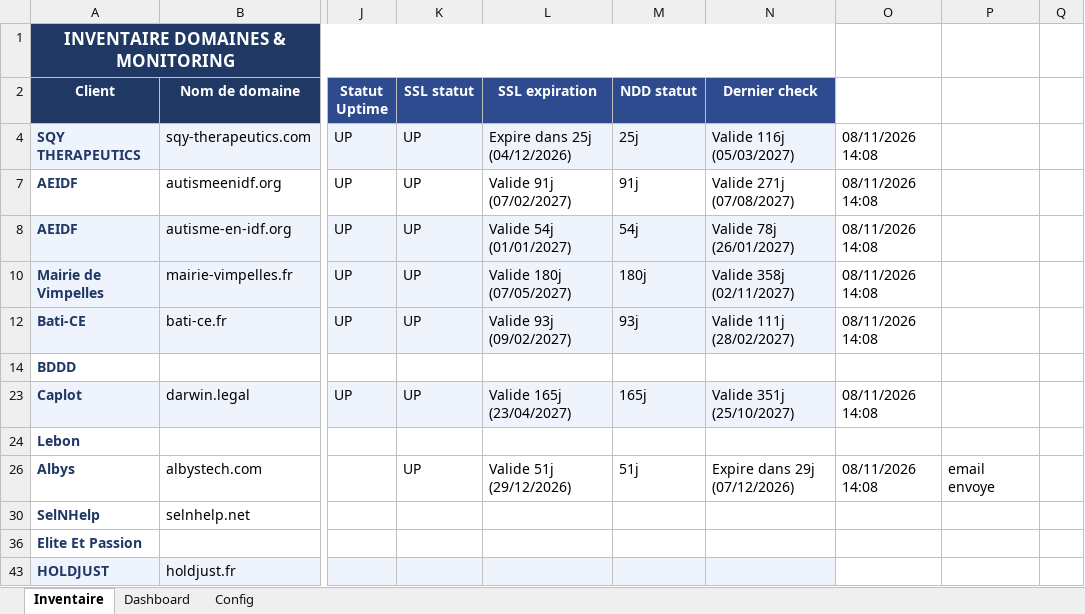
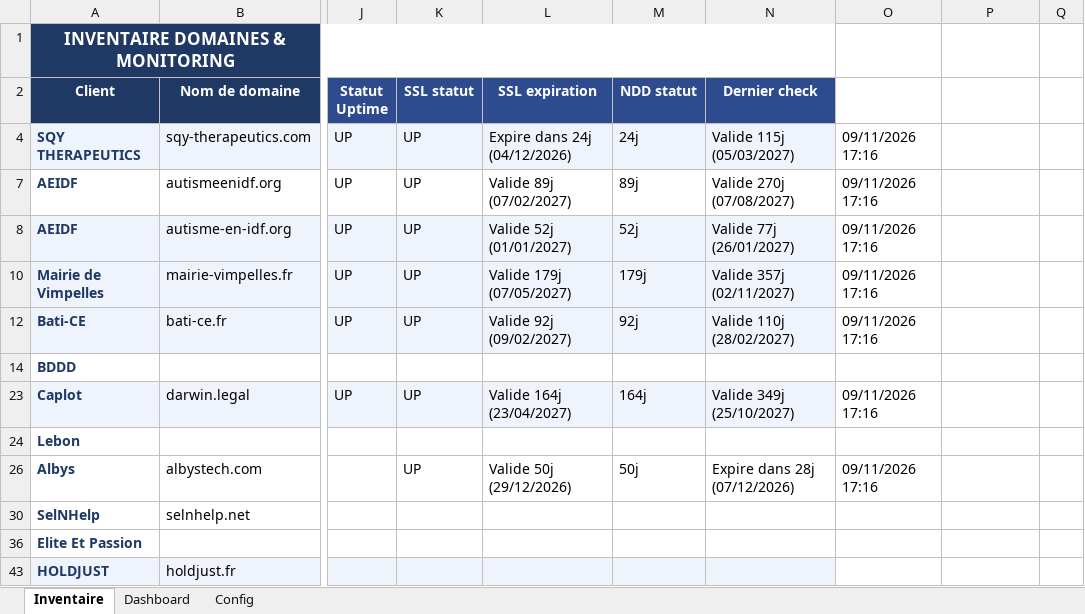
Before and after one commit to Axel-DosSantos/monitoring-sites, an Excel workbook: inventaire_monitoring.xlsx, sheet Inventaire, drawn as a sheet; only a part is shown, gaps mark what is left out; values as stored, in another font and other column widths than the file's, no borders; the diff names each change by its address in the sheet, - before the commit and + after, or states it on an @@ line.

```diff
--- a/inventaire_monitoring.xlsx (sheet Inventaire)
+++ b/inventaire_monitoring.xlsx (sheet Inventaire)
-L4 (SSL expiration): Expire dans 25j (04/12/2026)
+L4 (SSL expiration): Expire dans 24j (04/12/2026)
-M4 (NDD statut): 25j
+M4 (NDD statut): 24j
-N4 (Dernier check): Valide 116j (05/03/2027)
+N4 (Dernier check): Valide 115j (05/03/2027)
-O4: 08/11/2026 14:08
+O4: 09/11/2026 17:16
-L7 (SSL expiration): Valide 91j (07/02/2027)
+L7 (SSL expiration): Valide 89j (07/02/2027)
-M7 (NDD statut): 91j
+M7 (NDD statut): 89j
-N7 (Dernier check): Valide 271j (07/08/2027)
+N7 (Dernier check): Valide 270j (07/08/2027)
-O7:O8: 08/11/2026 14:08
+O7:O8: 09/11/2026 17:16
-L8 (SSL expiration): Valide 54j (01/01/2027)
+L8 (SSL expiration): Valide 52j (01/01/2027)
-M8 (NDD statut): 54j
+M8 (NDD statut): 52j
-N8 (Dernier check): Valide 78j (26/01/2027)
+N8 (Dernier check): Valide 77j (26/01/2027)
-L10 (SSL expiration): Valide 180j (07/05/2027)
+L10 (SSL expiration): Valide 179j (07/05/2027)
-M10 (NDD statut): 180j
+M10 (NDD statut): 179j
-N10 (Dernier check): Valide 358j (02/11/2027)
+N10 (Dernier check): Valide 357j (02/11/2027)
-O10: 08/11/2026 14:08
+O10: 09/11/2026 17:16
-L12 (SSL expiration): Valide 93j (09/02/2027)
+L12 (SSL expiration): Valide 92j (09/02/2027)
-M12 (NDD statut): 93j
+M12 (NDD statut): 92j
-N12 (Dernier check): Valide 111j (28/02/2027)
+N12 (Dernier check): Valide 110j (28/02/2027)
-O12: 08/11/2026 14:08
+O12: 09/11/2026 17:16
-L23 (SSL expiration): Valide 165j (23/04/2027)
+L23 (SSL expiration): Valide 164j (23/04/2027)
-M23 (NDD statut): 165j
+M23 (NDD statut): 164j
-N23 (Dernier check): Valide 351j (25/10/2027)
+N23 (Dernier check): Valide 349j (25/10/2027)
-O23: 08/11/2026 14:08
+O23: 09/11/2026 17:16
-L26 (SSL expiration): Valide 51j (29/12/2026)
+L26 (SSL expiration): Valide 50j (29/12/2026)
-M26 (NDD statut): 51j
+M26 (NDD statut): 50j
-N26 (Dernier check): Expire dans 29j (07/12/2026)
+N26 (Dernier check): Expire dans 28j (07/12/2026)
-O26: 08/11/2026 14:08
+O26: 09/11/2026 17:16
-P26: email envoye
+P26: (empty)
```
Also changed, not shown: hidden cells, 3 other files.
